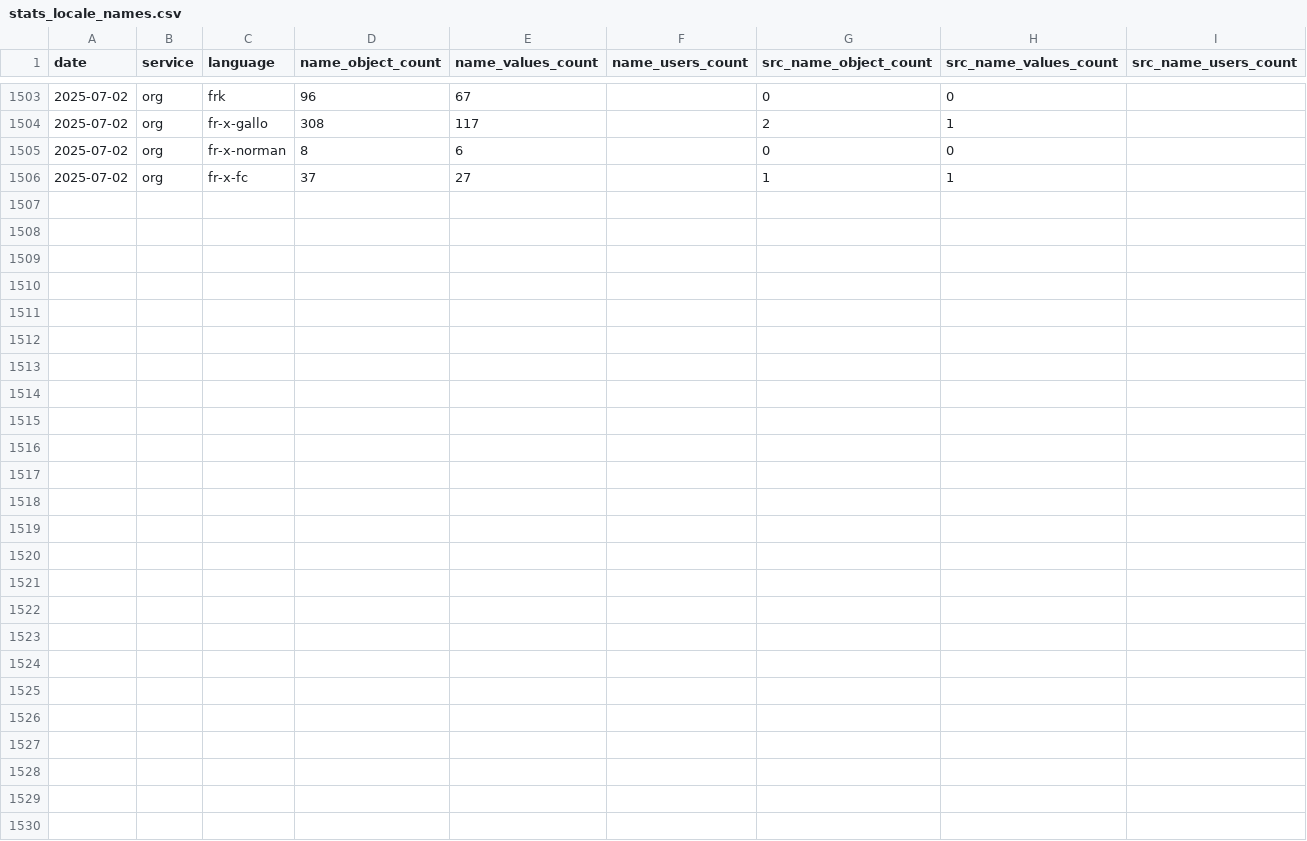
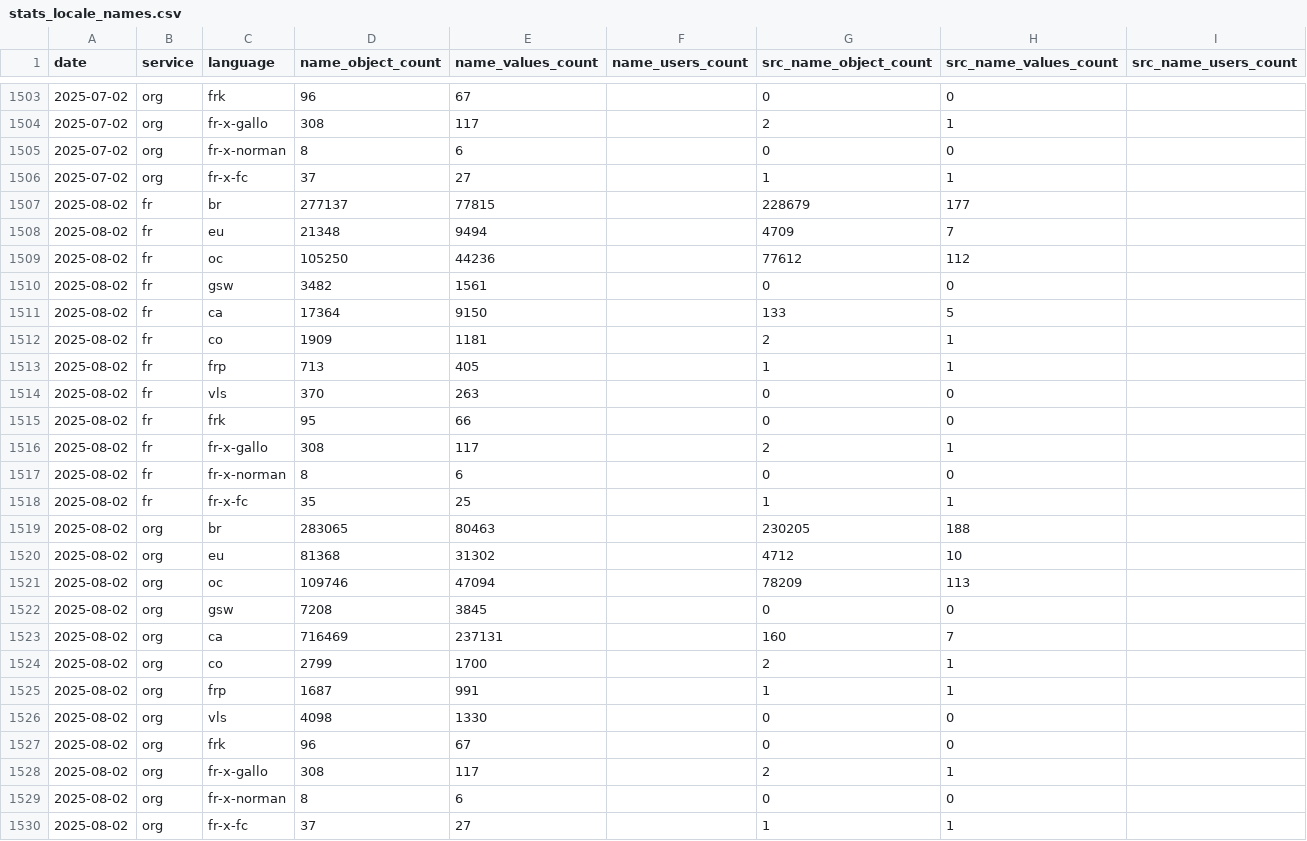
Before and after one commit to osm-bzh/osm-bzh-data, a CSV file: stats/stats_locale_names.csv, drawn as a sheet; only a part is shown, gaps mark what is left out.

Commit message:
maj mensuelle automatique

```diff
--- a/stats/stats_locale_names.csv
+++ b/stats/stats_locale_names.csv
@@ -1506 +1506,25 @@ date,service,language,name_object_count,name_values_count,name_users_count,src_n
 2025-07-02,org,fr-x-fc,37,27,,1,1,
+2025-08-02,fr,br,277137,77815,,228679,177,
+2025-08-02,fr,eu,21348,9494,,4709,7,
+2025-08-02,fr,oc,105250,44236,,77612,112,
+2025-08-02,fr,gsw,3482,1561,,0,0,
+2025-08-02,fr,ca,17364,9150,,133,5,
+2025-08-02,fr,co,1909,1181,,2,1,
+2025-08-02,fr,frp,713,405,,1,1,
+2025-08-02,fr,vls,370,263,,0,0,
+2025-08-02,fr,frk,95,66,,0,0,
+2025-08-02,fr,fr-x-gallo,308,117,,2,1,
+2025-08-02,fr,fr-x-norman,8,6,,0,0,
+2025-08-02,fr,fr-x-fc,35,25,,1,1,
+2025-08-02,org,br,283065,80463,,230205,188,
+2025-08-02,org,eu,81368,31302,,4712,10,
+2025-08-02,org,oc,109746,47094,,78209,113,
+2025-08-02,org,gsw,7208,3845,,0,0,
+2025-08-02,org,ca,716469,237131,,160,7,
+2025-08-02,org,co,2799,1700,,2,1,
+2025-08-02,org,frp,1687,991,,1,1,
+2025-08-02,org,vls,4098,1330,,0,0,
+2025-08-02,org,frk,96,67,,0,0,
+2025-08-02,org,fr-x-gallo,308,117,,2,1,
+2025-08-02,org,fr-x-norman,8,6,,0,0,
+2025-08-02,org,fr-x-fc,37,27,,1,1,
```
